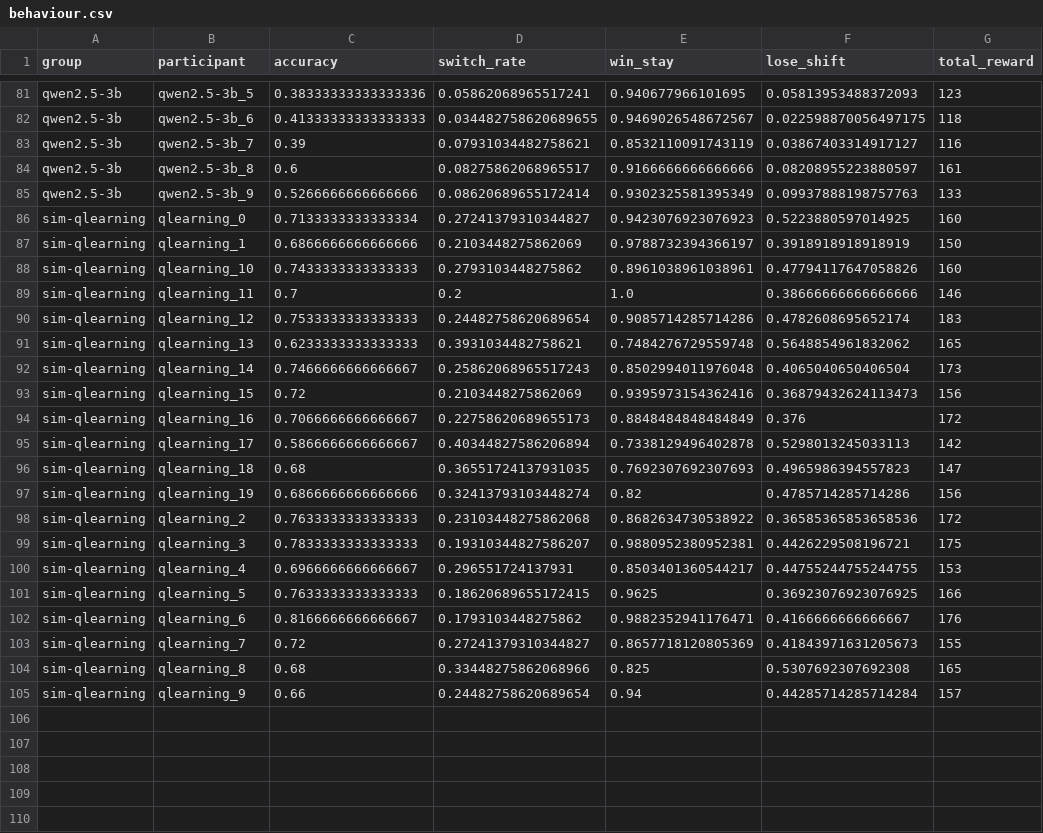
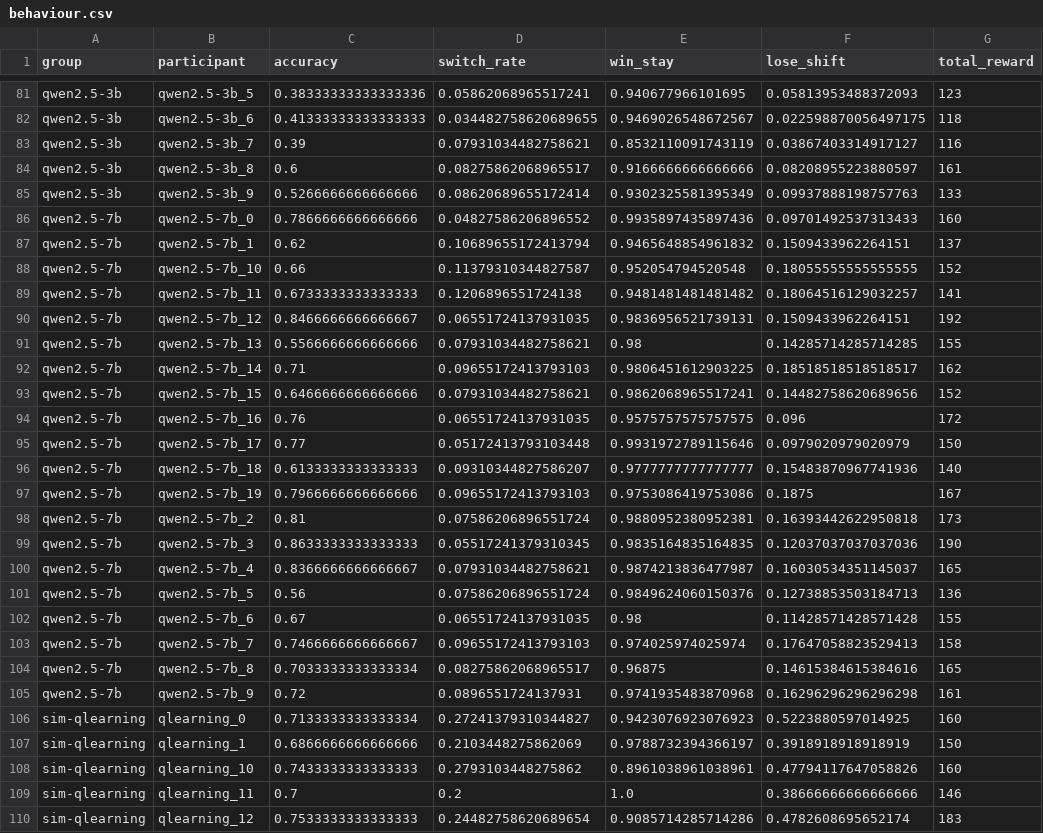
Before and after one commit to Muzz698/llm-cognitive-subjects, a CSV file: results/behaviour.csv, drawn as a sheet; only a part is shown, gaps mark what is left out; the shorter side is filled out with more unchanged rows.

```diff
--- a/results/behaviour.csv
+++ b/results/behaviour.csv
@@ -85,2 +85,22 @@ qwen2.5-3b,qwen2.5-3b_8,0.6,0.08275862068965517,0.9166666666666666,0.08208955223
 qwen2.5-3b,qwen2.5-3b_9,0.5266666666666666,0.08620689655172414,0.9302325581395349,0.09937888198757763,133
+qwen2.5-7b,qwen2.5-7b_0,0.7866666666666666,0.04827586206896552,0.9935897435897436,0.09701492537313433,160
+qwen2.5-7b,qwen2.5-7b_1,0.62,0.10689655172413794,0.9465648854961832,0.1509433962264151,137
+qwen2.5-7b,qwen2.5-7b_10,0.66,0.11379310344827587,0.952054794520548,0.18055555555555555,152
+qwen2.5-7b,qwen2.5-7b_11,0.6733333333333333,0.1206896551724138,0.9481481481481482,0.18064516129032257,141
+qwen2.5-7b,qwen2.5-7b_12,0.8466666666666667,0.06551724137931035,0.9836956521739131,0.1509433962264151,192
+qwen2.5-7b,qwen2.5-7b_13,0.5566666666666666,0.07931034482758621,0.98,0.14285714285714285,155
+qwen2.5-7b,qwen2.5-7b_14,0.71,0.09655172413793103,0.9806451612903225,0.18518518518518517,162
+qwen2.5-7b,qwen2.5-7b_15,0.6466666666666666,0.07931034482758621,0.9862068965517241,0.14482758620689656,152
+qwen2.5-7b,qwen2.5-7b_16,0.76,0.06551724137931035,0.9575757575757575,0.096,172
+qwen2.5-7b,qwen2.5-7b_17,0.77,0.05172413793103448,0.9931972789115646,0.0979020979020979,150
+qwen2.5-7b,qwen2.5-7b_18,0.6133333333333333,0.09310344827586207,0.9777777777777777,0.15483870967741936,140
+qwen2.5-7b,qwen2.5-7b_19,0.7966666666666666,0.09655172413793103,0.9753086419753086,0.1875,167
+qwen2.5-7b,qwen2.5-7b_2,0.81,0.07586206896551724,0.9880952380952381,0.16393442622950818,173
+qwen2.5-7b,qwen2.5-7b_3,0.8633333333333333,0.05517241379310345,0.9835164835164835,0.12037037037037036,190
+qwen2.5-7b,qwen2.5-7b_4,0.8366666666666667,0.07931034482758621,0.9874213836477987,0.16030534351145037,165
+qwen2.5-7b,qwen2.5-7b_5,0.56,0.07586206896551724,0.9849624060150376,0.12738853503184713,136
+qwen2.5-7b,qwen2.5-7b_6,0.67,0.06551724137931035,0.98,0.11428571428571428,155
+qwen2.5-7b,qwen2.5-7b_7,0.7466666666666667,0.09655172413793103,0.974025974025974,0.17647058823529413,158
+qwen2.5-7b,qwen2.5-7b_8,0.7033333333333334,0.08275862068965517,0.96875,0.14615384615384616,165
+qwen2.5-7b,qwen2.5-7b_9,0.72,0.0896551724137931,0.9741935483870968,0.16296296296296298,161
 sim-qlearning,qlearning_0,0.7133333333333334,0.27241379310344827,0.9423076923076923,0.5223880597014925,160
```
Also changed, not shown: results/fits.csv, results/human_design/behaviour.csv, 17 other files.
